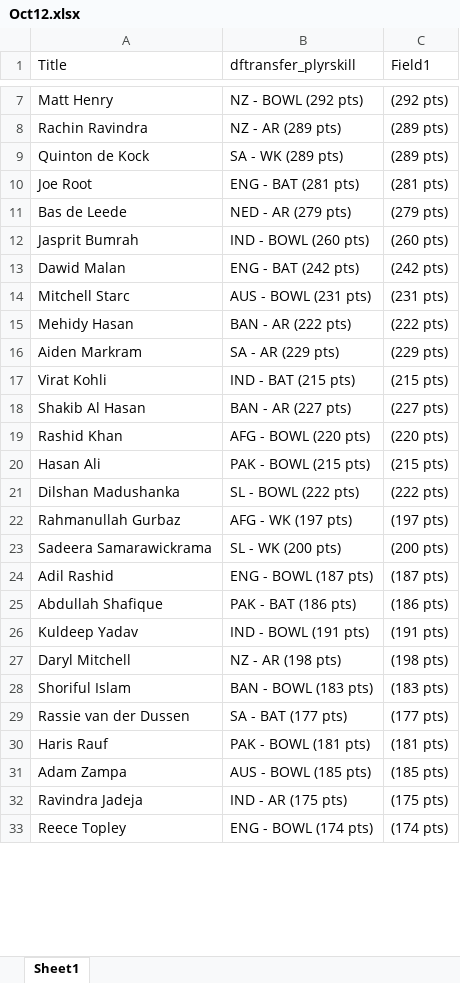
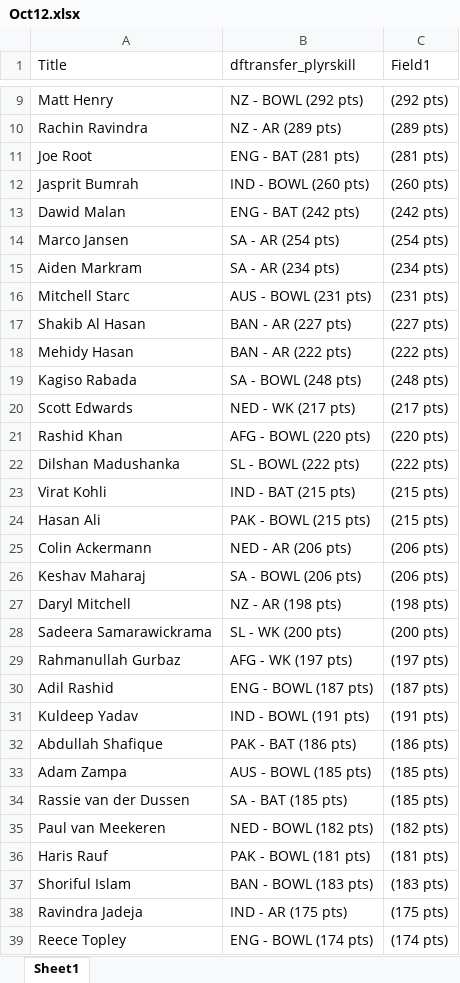
Before and after one commit to VishnuR123/Points-Table-React, an Excel workbook: public/Oct12.xlsx, sheet Sheet1, drawn as a sheet; only a part is shown, gaps mark what is left out; values as stored, in another font and other column widths than the file's, no borders; removed rows and columns are numbered as before the commit, all else as after; the diff covers the shown part only; the diff names each change by its address in the sheet, - before the commit and + after, or states it on an @@ line.

```diff
--- a/public/Oct12.xlsx (sheet Sheet1)
+++ b/public/Oct12.xlsx (sheet Sheet1)
-row 9: Quinton de Kock | SA - WK (289 pts) | (289 pts)
-row 11: Bas de Leede | NED - AR (279 pts) | (279 pts)
+row 14: Marco Jansen | SA - AR (254 pts) | (254 pts)
+row 15: Aiden Markram | SA - AR (234 pts) | (234 pts)
@@ row 18 moved to row 17: Shakib Al Hasan @@
-row 16: Aiden Markram | SA - AR (229 pts) | (229 pts)
+row 19: Kagiso Rabada | SA - BOWL (248 pts) | (248 pts)
+row 20: Scott Edwards | NED - WK (217 pts) | (217 pts)
@@ row 19 moved to row 21: Rashid Khan @@
@@ row 21 moved to row 22: Dilshan Madushanka @@
+row 25: Colin Ackermann | NED - AR (206 pts) | (206 pts)
+row 26: Keshav Maharaj | SA - BOWL (206 pts) | (206 pts)
@@ row 23 moved to row 28: Sadeera Samarawickrama @@
@@ row 26 moved to row 31: Kuldeep Yadav @@
@@ row 31 moved to row 33: Adam Zampa @@
+row 34: Rassie van der Dussen | SA - BAT (185 pts) | (185 pts)
+row 35: Paul van Meekeren | NED - BOWL (182 pts) | (182 pts)
@@ row 30 moved to row 36: Haris Rauf @@
-row 29: Rassie van der Dussen | SA - BAT (177 pts) | (177 pts)
```
Also changed, not shown: 14 added rows, 18 removed rows and 36 moved rows elsewhere in this sheet, 2 other files.
